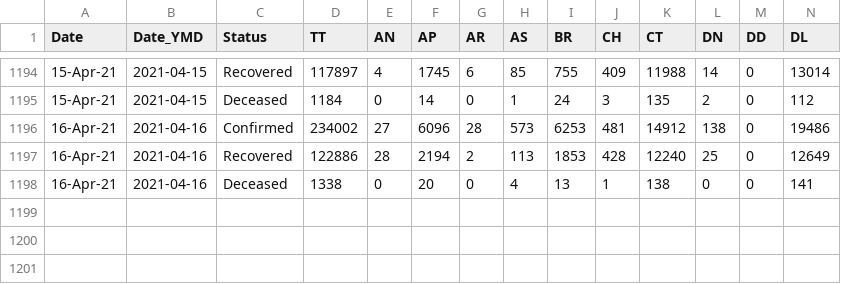
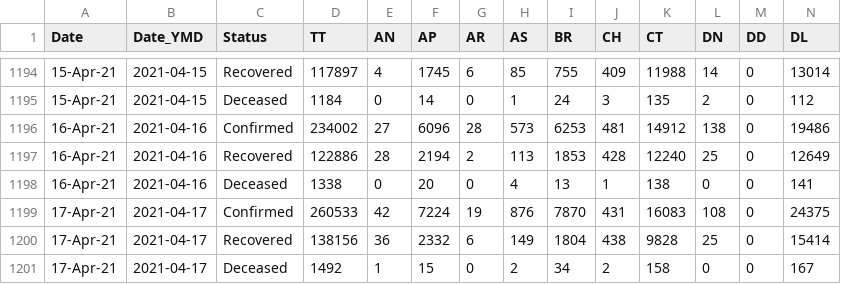
Before and after one commit to covid19india/api, a CSV file: csv/latest/state_wise_daily.csv, drawn as a sheet; only a part is shown, gaps mark what is left out; rows hold the shown columns only; the diff names each change by its address in the sheet, - before the commit and + after, or states it on an @@ line.

Commit message:
data updated on - Sat Apr 17 18:53:12 UTC 2021

```diff
--- a/csv/latest/state_wise_daily.csv
+++ b/csv/latest/state_wise_daily.csv
+row 1199: 17-Apr-21 | 2021-04-17 | Confirmed | 260533 | 42 | 7224 | 19 | 876 | 7870 | 431 | 16083 | 108 | 0 | 24375
+row 1200: 17-Apr-21 | 2021-04-17 | Recovered | 138156 | 36 | 2332 | 6 | 149 | 1804 | 438 | 9828 | 25 | 0 | 15414
+row 1201: 17-Apr-21 | 2021-04-17 | Deceased | 1492 | 1 | 15 | 0 | 2 | 34 | 2 | 158 | 0 | 0 | 167
```
Also changed, not shown: csv/latest/case_time_series.csv, csv/latest/district_wise.csv, 27 other files.
